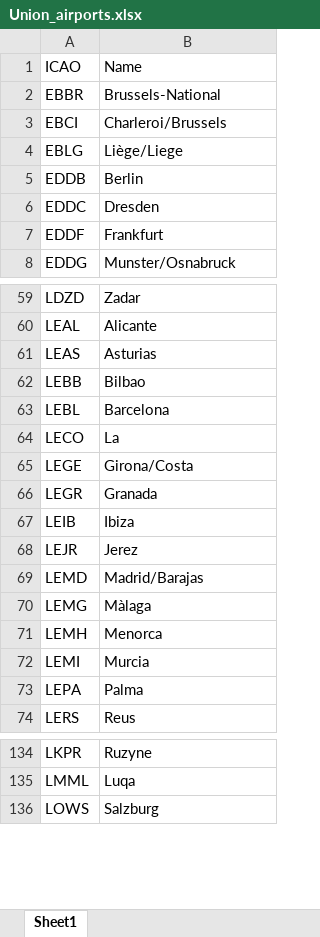
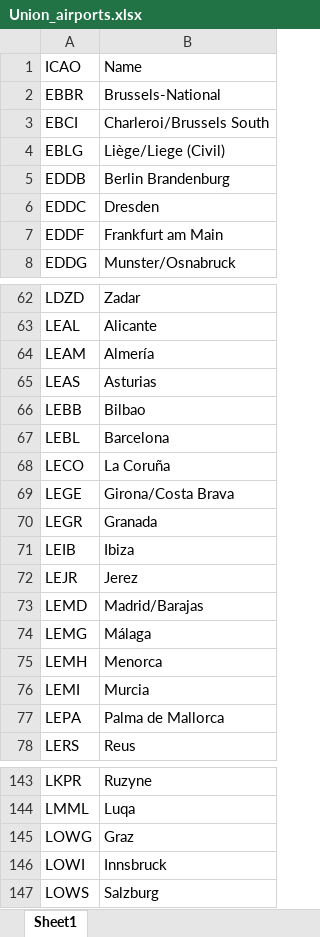
Before and after one commit to volatuscarbo/volatuscarbo.github.io, an Excel workbook: Union_airports.xlsx, sheet Sheet1, drawn as a sheet; only a part is shown, gaps mark what is left out; values as stored, in another font and other column widths than the file's, no cell formats; conditional formats not drawn; addresses are those after the commit; the diff covers the shown part only; the diff names each change by its address in the sheet, - before the commit and + after, or states it on an @@ line.

```diff
--- a/Union_airports.xlsx (sheet Sheet1)
+++ b/Union_airports.xlsx (sheet Sheet1)
-B3: Charleroi/Brussels
+B3: Charleroi/Brussels South
-B4: Liège/Liege
+B4: Liège/Liege (Civil)
-B5: Berlin
+B5: Berlin Brandenburg
-B7: Frankfurt
+B7: Frankfurt am Main
+row 64: LEAM | Almería
-B68: La
+B68: La Coruña
-B69: Girona/Costa
+B69: Girona/Costa Brava
-B74: Màlaga
+B74: Málaga
-B77: Palma
+B77: Palma de Mallorca
+row 145: LOWG | Graz
+row 146: LOWI | Innsbruck
```
Also changed, not shown: 9 added rows, 1 removed row and 24 edited cells elsewhere in this sheet, cell formats.
